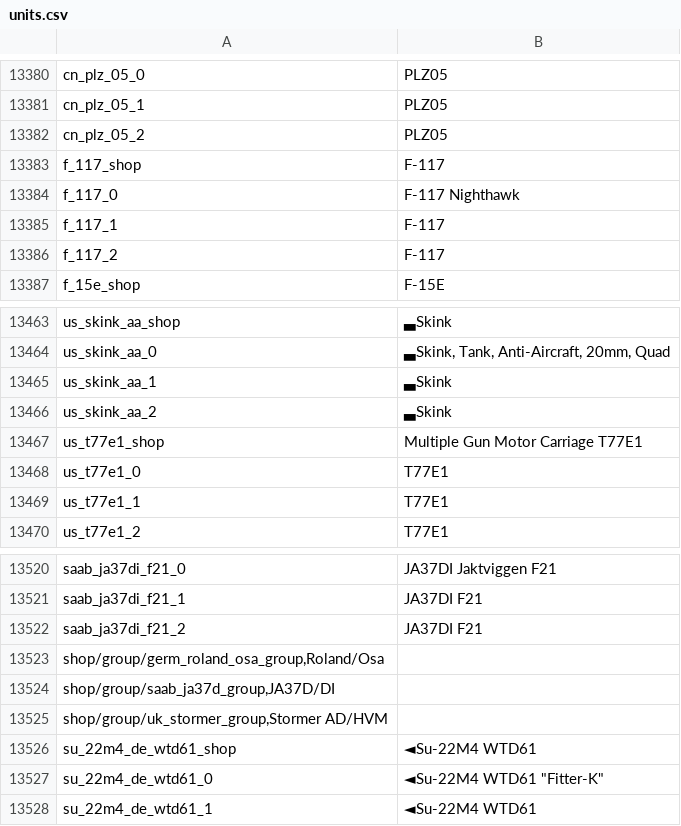
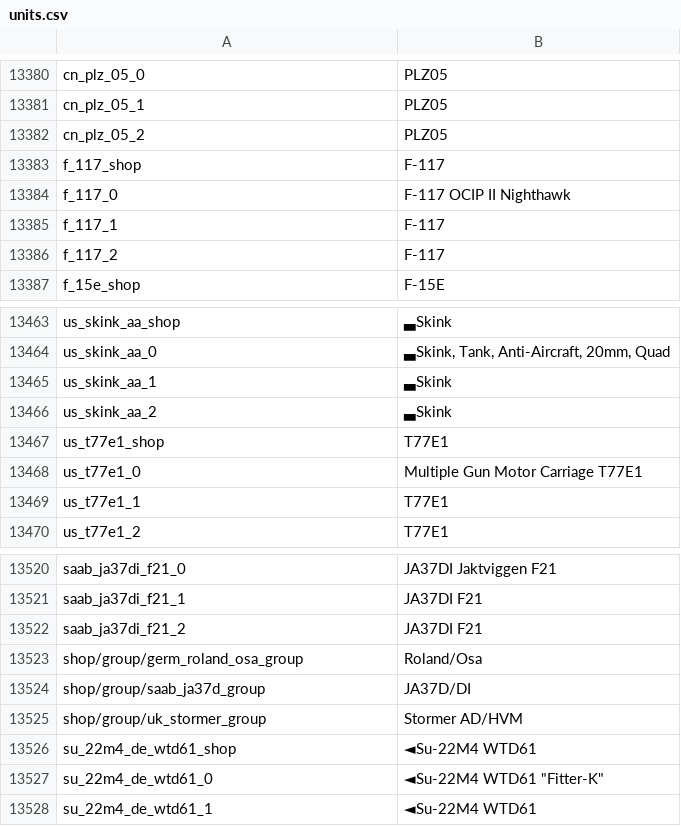
Before and after one commit to jaek898/wt-localization, a CSV file: Dechinafied/units.csv, drawn as a sheet; only a part is shown, gaps mark what is left out.

```diff
--- a/Dechinafied/units.csv
+++ b/Dechinafied/units.csv
@@ -13383,3 +13383,3 @@ cn_plz_05_2;PLZ05
 f_117_shop;F-117
-f_117_0;F-117 Nighthawk
+f_117_0;F-117 OCIP II Nighthawk
 f_117_1;F-117
@@ -13466,4 +13466,4 @@ us_skink_aa_1;▃Skink
 us_skink_aa_2;▃Skink
-us_t77e1_shop;Multiple Gun Motor Carriage T77E1
-us_t77e1_0;T77E1
+us_t77e1_shop;T77E1
+us_t77e1_0;Multiple Gun Motor Carriage T77E1
 us_t77e1_1;T77E1
@@ -13522,5 +13522,5 @@ saab_ja37di_f21_1;JA37DI F21
 saab_ja37di_f21_2;JA37DI F21
-shop/group/germ_roland_osa_group,Roland/Osa
-shop/group/saab_ja37d_group,JA37D/DI
-shop/group/uk_stormer_group,Stormer AD/HVM
+shop/group/germ_roland_osa_group;Roland/Osa
+shop/group/saab_ja37d_group;JA37D/DI
+shop/group/uk_stormer_group;Stormer AD/HVM
 su_22m4_de_wtd61_shop;◄Su-22M4 WTD61
```
Also changed, not shown: New Icons/units.csv, Standard/units.csv.
